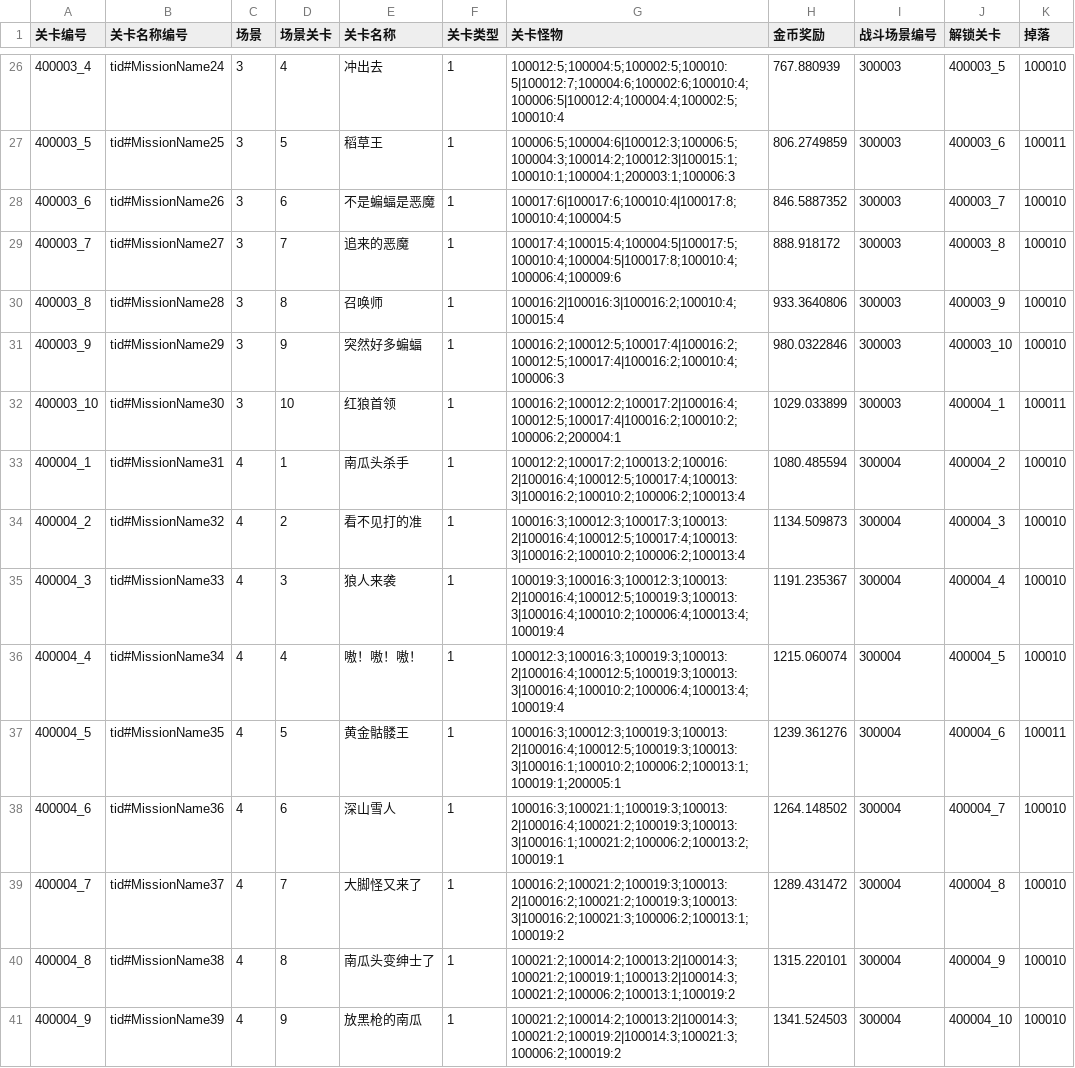
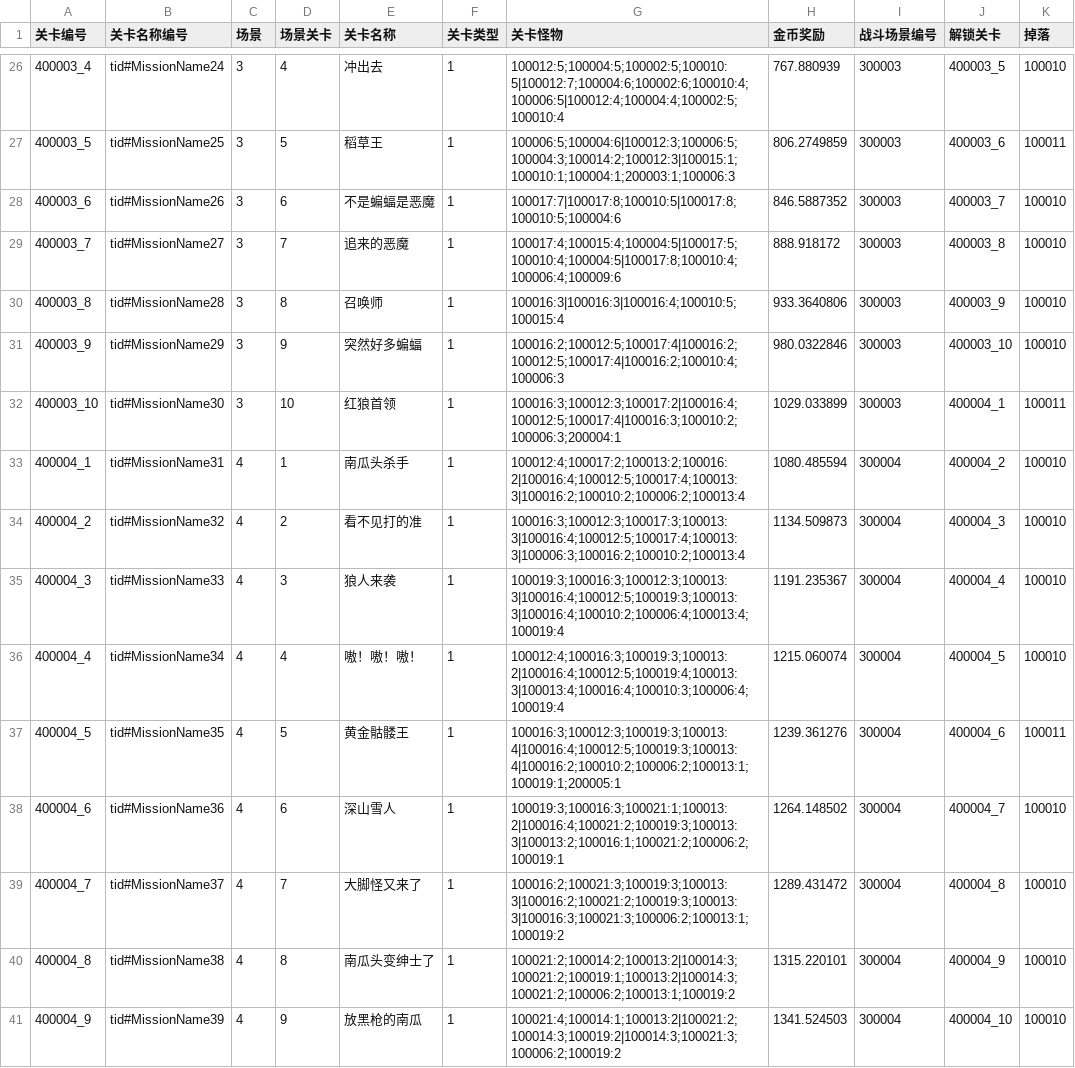
Before and after one commit to 1097195326/CompanyWork, a CSV file: SwampAttack/Resources/config/guanqia.csv, drawn as a sheet; only a part is shown, gaps mark what is left out; the diff covers the shown part only; the diff names each change by its address in the sheet, - before the commit and + after, or states it on an @@ line.

```diff
--- a/SwampAttack/Resources/config/guanqia.csv
+++ b/SwampAttack/Resources/config/guanqia.csv
-G28 (关卡怪物): 100017:6|100017:6;100010:4|100017:8;100010:4;100004:5
+G28 (关卡怪物): 100017:7|100017:8;100010:5|100017:8;100010:5;100004:6
-G30 (关卡怪物): 100016:2|100016:3|100016:2;100010:4;100015:4
+G30 (关卡怪物): 100016:3|100016:3|100016:4;100010:5;100015:4
-G32 (关卡怪物): 100016:2;100012:2;100017:2|100016:4;100012:5;100017:4|100016:2;100010:2;100006:2;200004:1
+G32 (关卡怪物): 100016:3;100012:3;100017:2|100016:4;100012:5;100017:4|100016:3;100010:2;100006:3;200004:1
-G33 (关卡怪物): 100012:2;100017:2;100013:2;100016:2|100016:4;100012:5;100017:4;100013:3|100016:2;100010:2;100006:2;100013:4
+G33 (关卡怪物): 100012:4;100017:2;100013:2;100016:2|100016:4;100012:5;100017:4;100013:3|100016:2;100010:2;100006:2;100013:4
-G34 (关卡怪物): 100016:3;100012:3;100017:3;100013:2|100016:4;100012:5;100017:4;100013:3|100016:2;100010:2;100006:2;100013:4
+G34 (关卡怪物): 100016:3;100012:3;100017:3;100013:3|100016:4;100012:5;100017:4;100013:3|100006:3;100016:2;100010:2;100013:4
-G35 (关卡怪物): 100019:3;100016:3;100012:3;100013:2|100016:4;100012:5;100019:3;100013:3|100016:4;100010:2;100006:4;100013:4;100019:4
+G35 (关卡怪物): 100019:3;100016:3;100012:3;100013:3|100016:4;100012:5;100019:3;100013:3|100016:4;100010:2;100006:4;100013:4;100019:4
-G36 (关卡怪物): 100012:3;100016:3;100019:3;100013:2|100016:4;100012:5;100019:3;100013:3|100016:4;100010:2;100006:4;100013:4;100019:4
+G36 (关卡怪物): 100012:4;100016:3;100019:3;100013:2|100016:4;100012:5;100019:4;100013:3|100013:4;100016:4;100010:3;100006:4;100019:4
-G37 (关卡怪物): 100016:3;100012:3;100019:3;100013:2|100016:4;100012:5;100019:3;100013:3|100016:1;100010:2;100006:2;100013:1;100019:1;200005:1
+G37 (关卡怪物): 100016:3;100012:3;100019:3;100013:4|100016:4;100012:5;100019:3;100013:4|100016:2;100010:2;100006:2;100013:1;100019:1;200005:1
-G38 (关卡怪物): 100016:3;100021:1;100019:3;100013:2|100016:4;100021:2;100019:3;100013:3|100016:1;100021:2;100006:2;100013:2;100019:1
+G38 (关卡怪物): 100019:3;100016:3;100021:1;100013:2|100016:4;100021:2;100019:3;100013:3|100013:2;100016:1;100021:2;100006:2;100019:1
-G39 (关卡怪物): 100016:2;100021:2;100019:3;100013:2|100016:2;100021:2;100019:3;100013:3|100016:2;100021:3;100006:2;100013:1;100019:2
+G39 (关卡怪物): 100016:2;100021:3;100019:3;100013:3|100016:2;100021:2;100019:3;100013:3|100016:3;100021:3;100006:2;100013:1;100019:2
-G41 (关卡怪物): 100021:2;100014:2;100013:2|100014:3;100021:2;100019:2|100014:3;100021:3;100006:2;100019:2
+G41 (关卡怪物): 100021:4;100014:1;100013:2|100021:2;100014:3;100019:2|100014:3;100021:3;100006:2;100019:2
```
Also changed, not shown: 19 edited cells elsewhere in this file, SwampAttack/Resources/config/wuqiUpgrade.csv, 2 other files.
